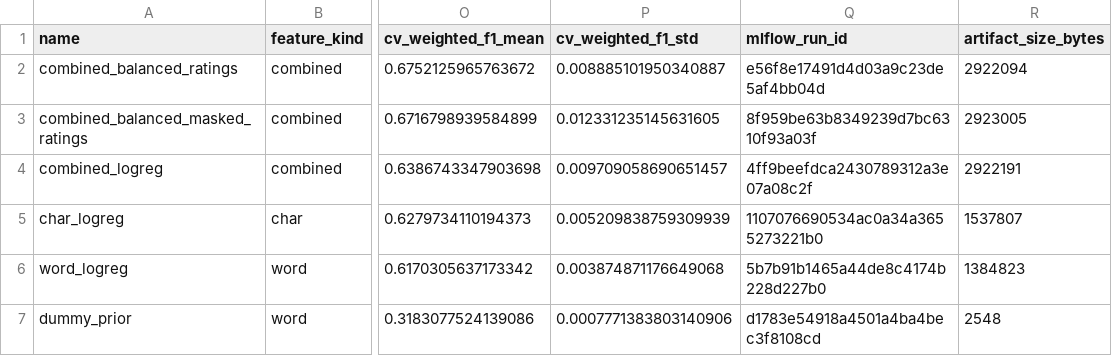
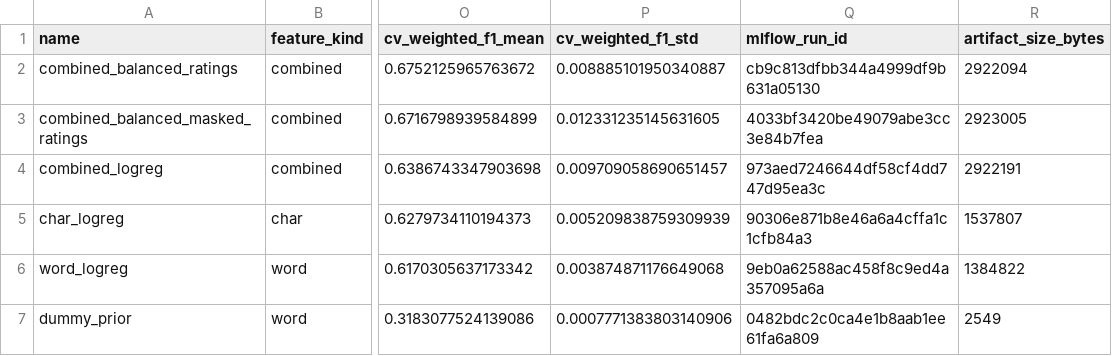
Before and after one commit to ylceadap/sentiment-analysis, a CSV file: artifacts/experiment_comparison.csv, drawn as a sheet; only a part is shown, gaps mark what is left out; the diff names each change by its address in the sheet, - before the commit and + after, or states it on an @@ line.

```diff
--- a/artifacts/experiment_comparison.csv
+++ b/artifacts/experiment_comparison.csv
-Q2 (mlflow_run_id): e56f8e17491d4d03a9c23de5af4bb04d
+Q2 (mlflow_run_id): cb9c813dfbb344a4999df9b631a05130
-Q3 (mlflow_run_id): 8f959be63b8349239d7bc6310f93a03f
+Q3 (mlflow_run_id): 4033bf3420be49079abe3cc3e84b7fea
-Q4 (mlflow_run_id): 4ff9beefdca2430789312a3e07a08c2f
+Q4 (mlflow_run_id): 973aed7246644df58cf4dd747d95ea3c
-Q5 (mlflow_run_id): 1107076690534ac0a34a3655273221b0
+Q5 (mlflow_run_id): 90306e871b8e46a6a4cffa1c1cfb84a3
-Q6 (mlflow_run_id): 5b7b91b1465a44de8c4174b228d227b0
+Q6 (mlflow_run_id): 9eb0a62588ac458f8c9ed4a357095a6a
-R6 (artifact_size_bytes): 1384823
+R6 (artifact_size_bytes): 1384822
-Q7 (mlflow_run_id): d1783e54918a4501a4ba4bec3f8108cd
+Q7 (mlflow_run_id): 0482bdc2c0ca4e1b8aab1ee61fa6a809
-R7 (artifact_size_bytes): 2548
+R7 (artifact_size_bytes): 2549
```
Also changed, not shown: 14 other files.
